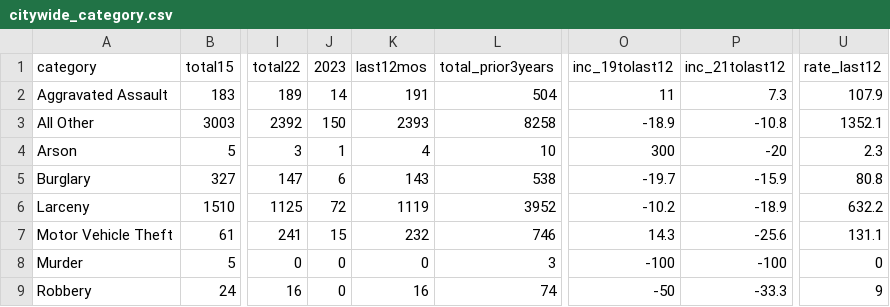
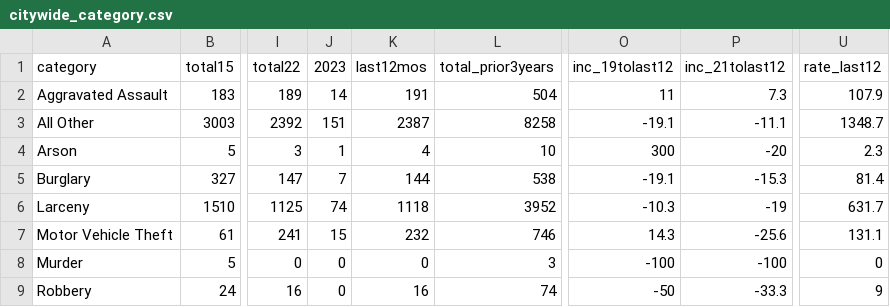
Before and after one commit to abcotvdata/safetytracker_cary, a CSV file: data/output/city/citywide_category.csv, drawn as a sheet; only a part is shown, gaps mark what is left out; the diff names each change by its address in the sheet, - before the commit and + after, or states it on an @@ line.

```diff
--- a/data/output/city/citywide_category.csv
+++ b/data/output/city/citywide_category.csv
-J3 (2023): 150
+J3 (2023): 151
-K3 (last12mos): 2393
+K3 (last12mos): 2387
-O3 (inc_19tolast12): -18.9
+O3 (inc_19tolast12): -19.1
-P3 (inc_21tolast12): -10.8
+P3 (inc_21tolast12): -11.1
-U3 (rate_last12): 1352.1
+U3 (rate_last12): 1348.7
-J5 (2023): 6
+J5 (2023): 7
-K5 (last12mos): 143
+K5 (last12mos): 144
-O5 (inc_19tolast12): -19.7
+O5 (inc_19tolast12): -19.1
-P5 (inc_21tolast12): -15.9
+P5 (inc_21tolast12): -15.3
-U5 (rate_last12): 80.8
+U5 (rate_last12): 81.4
-J6 (2023): 72
+J6 (2023): 74
-K6 (last12mos): 1119
+K6 (last12mos): 1118
-O6 (inc_19tolast12): -10.2
+O6 (inc_19tolast12): -10.3
-P6 (inc_21tolast12): -18.9
+P6 (inc_21tolast12): -19
-U6 (rate_last12): 632.2
+U6 (rate_last12): 631.7
```
Also changed, not shown: data/output/city/citywide_detailed.csv, data/output/districts/burglaries_district.csv, 23 other files.
